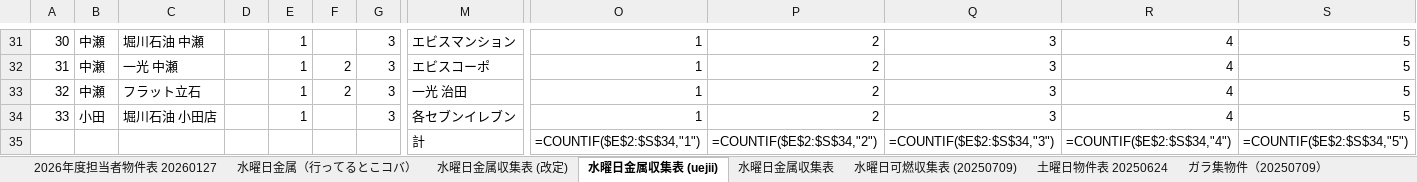
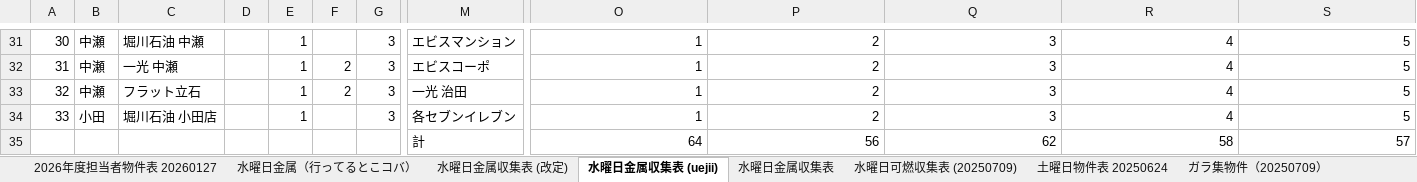
Before and after one commit to congfing/uenoseisou2.3, an Excel workbook: 2026年度物件表_KMN置換_列移動_20261014_1938.xlsx, sheet 水曜日金属収集表 (uejii), drawn as a sheet; only a part is shown, gaps mark what is left out; values as stored, in another font and other column widths than the file's, no borders; formulas without a stored value are shown as written; removed rows and columns are numbered as before the commit, all else as after; rows hold the shown columns only; the diff names each change by its address in the sheet, - before the commit and + after, or states it on an @@ line.

```diff
--- a/2026年度物件表_KMN置換_列移動_20261014_1938.xlsx (sheet 水曜日金属収集表 (uejii))
+++ b/2026年度物件表_KMN置換_列移動_20261014_1938.xlsx (sheet 水曜日金属収集表 (uejii))
-row 35:  |  |  |  |  |  |  | 計 | =COUNTIF($E$2:$S$34,"1") | =COUNTIF($E$2:$S$34,"2") | =COUNTIF($E$2:$S$34,"3") | =COUNTIF($E$2:$S$34,"4") | =COUNTIF($E$2:$S$34,"5")
+row 35:  |  |  |  |  |  |  | 計 | 64 | 56 | 62 | 58 | 57
```
Also changed, not shown: sheet 水曜日金属収集表 (改定), sheet 水曜日金属収集表.
